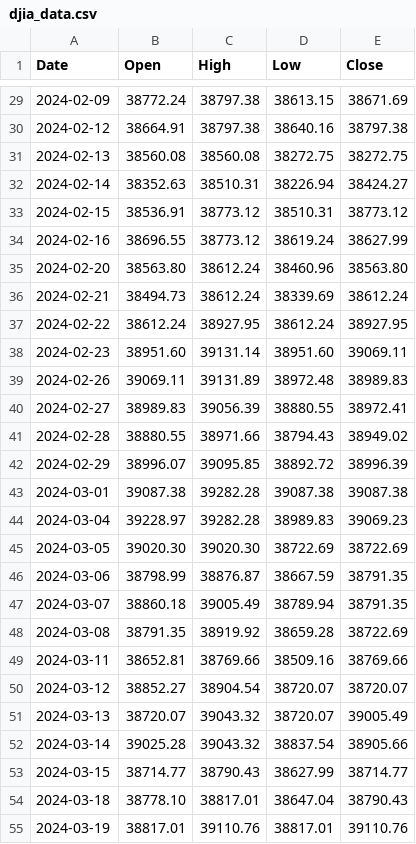
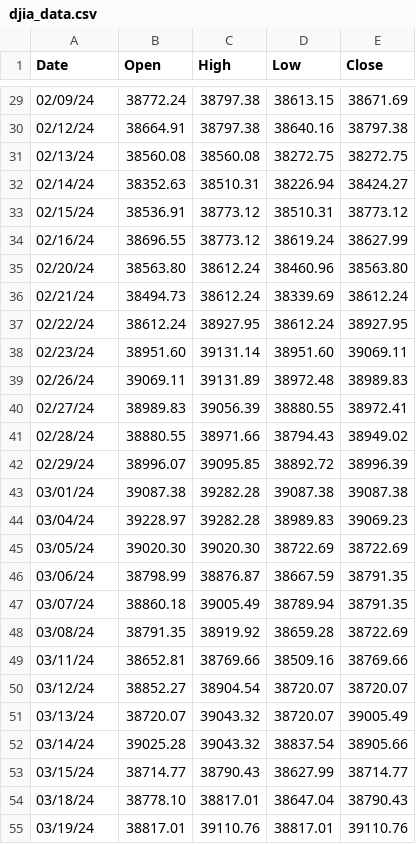
Before and after one commit to jonbowden/python-training, a CSV file: grading_data/djia_data.csv, drawn as a sheet; only a part is shown, gaps mark what is left out; the diff covers the shown part only.

```diff
--- a/grading_data/djia_data.csv
+++ b/grading_data/djia_data.csv
@@ -29,27 +29,27 @@ Date, Open, High, Low, Close
-2024-02-09,38772.24,38797.38,38613.15,38671.69
-2024-02-12,38664.91,38797.38,38640.16,38797.38
-2024-02-13,38560.08,38560.08,38272.75,38272.75
-2024-02-14,38352.63,38510.31,38226.94,38424.27
-2024-02-15,38536.91,38773.12,38510.31,38773.12
-2024-02-16,38696.55,38773.12,38619.24,38627.99
-2024-02-20,38563.80,38612.24,38460.96,38563.80
-2024-02-21,38494.73,38612.24,38339.69,38612.24
-2024-02-22,38612.24,38927.95,38612.24,38927.95
-2024-02-23,38951.60,39131.14,38951.60,39069.11
-2024-02-26,39069.11,39131.89,38972.48,38989.83
-2024-02-27,38989.83,39056.39,38880.55,38972.41
-2024-02-28,38880.55,38971.66,38794.43,38949.02
-2024-02-29,38996.07,39095.85,38892.72,38996.39
-2024-03-01,39087.38,39282.28,39087.38,39087.38
-2024-03-04,39228.97,39282.28,38989.83,39069.23
-2024-03-05,39020.30,39020.30,38722.69,38722.69
-2024-03-06,38798.99,38876.87,38667.59,38791.35
-2024-03-07,38860.18,39005.49,38789.94,38791.35
-2024-03-08,38791.35,38919.92,38659.28,38722.69
-2024-03-11,38652.81,38769.66,38509.16,38769.66
-2024-03-12,38852.27,38904.54,38720.07,38720.07
-2024-03-13,38720.07,39043.32,38720.07,39005.49
-2024-03-14,39025.28,39043.32,38837.54,38905.66
-2024-03-15,38714.77,38790.43,38627.99,38714.77
-2024-03-18,38778.10,38817.01,38647.04,38790.43
-2024-03-19,38817.01,39110.76,38817.01,39110.76
+02/09/24,38772.24,38797.38,38613.15,38671.69
+02/12/24,38664.91,38797.38,38640.16,38797.38
+02/13/24,38560.08,38560.08,38272.75,38272.75
+02/14/24,38352.63,38510.31,38226.94,38424.27
+02/15/24,38536.91,38773.12,38510.31,38773.12
+02/16/24,38696.55,38773.12,38619.24,38627.99
+02/20/24,38563.80,38612.24,38460.96,38563.80
+02/21/24,38494.73,38612.24,38339.69,38612.24
+02/22/24,38612.24,38927.95,38612.24,38927.95
+02/23/24,38951.60,39131.14,38951.60,39069.11
+02/26/24,39069.11,39131.89,38972.48,38989.83
+02/27/24,38989.83,39056.39,38880.55,38972.41
+02/28/24,38880.55,38971.66,38794.43,38949.02
+02/29/24,38996.07,39095.85,38892.72,38996.39
+03/01/24,39087.38,39282.28,39087.38,39087.38
+03/04/24,39228.97,39282.28,38989.83,39069.23
+03/05/24,39020.30,39020.30,38722.69,38722.69
+03/06/24,38798.99,38876.87,38667.59,38791.35
+03/07/24,38860.18,39005.49,38789.94,38791.35
+03/08/24,38791.35,38919.92,38659.28,38722.69
+03/11/24,38652.81,38769.66,38509.16,38769.66
+03/12/24,38852.27,38904.54,38720.07,38720.07
+03/13/24,38720.07,39043.32,38720.07,39005.49
+03/14/24,39025.28,39043.32,38837.54,38905.66
+03/15/24,38714.77,38790.43,38627.99,38714.77
+03/18/24,38778.10,38817.01,38647.04,38790.43
+03/19/24,38817.01,39110.76,38817.01,39110.76
```
Also changed, not shown: 78 edited cells elsewhere in this file.
